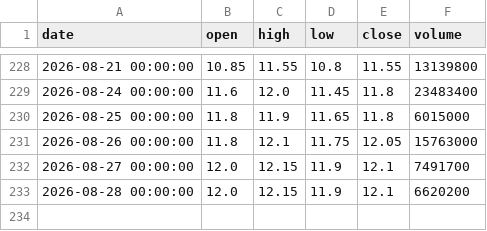
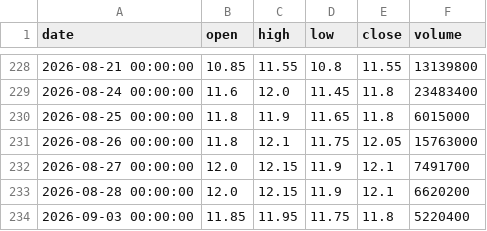
Before and after one commit to ALuong81/Find, a CSV file: data/market/DXG.csv, drawn as a sheet; only a part is shown, gaps mark what is left out.

Commit message:
update market data Thu Sep  3 06:16:15 UTC 2026

```diff
--- a/data/market/DXG.csv
+++ b/data/market/DXG.csv
@@ -233 +233,2 @@ date,open,high,low,close,volume
 2026-08-28 00:00:00,12.0,12.15,11.9,12.1,6620200
+2026-09-03 00:00:00,11.85,11.95,11.75,11.8,5220400
```
Also changed, not shown: data/market/ACB.csv, data/market/BAF.csv, 17 other files.
